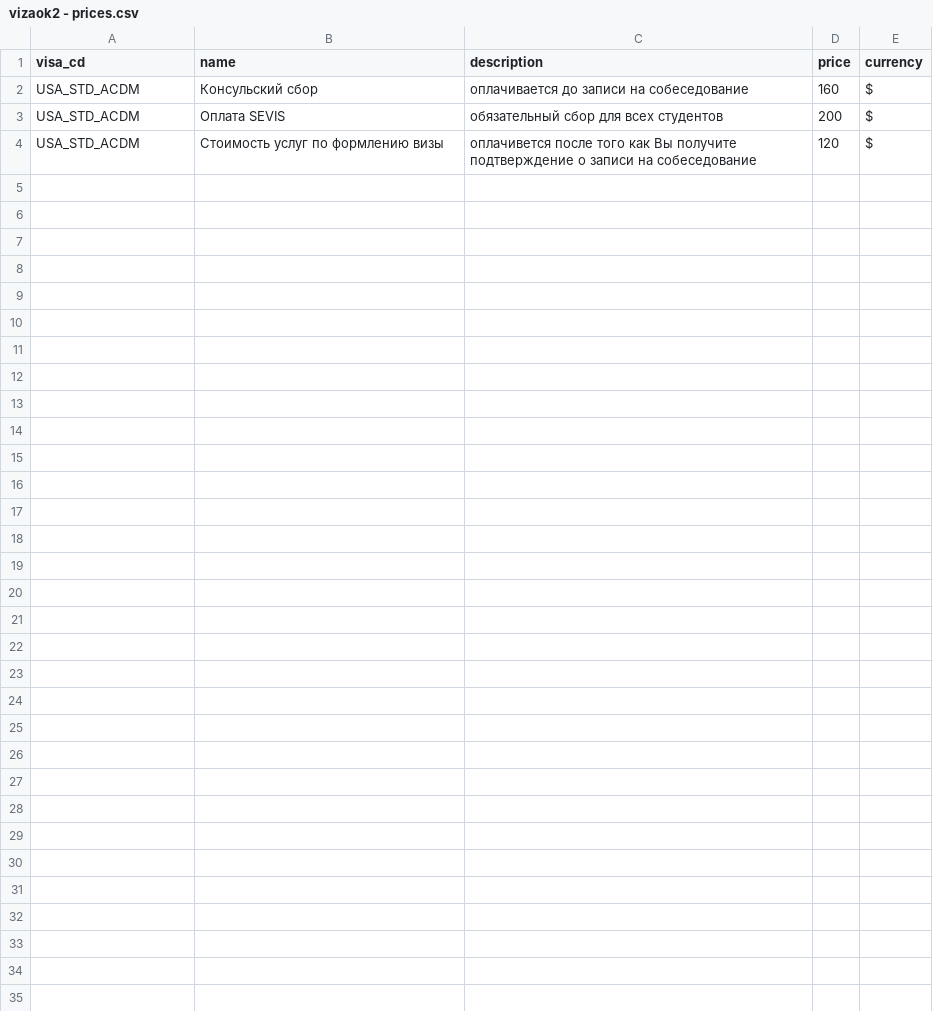
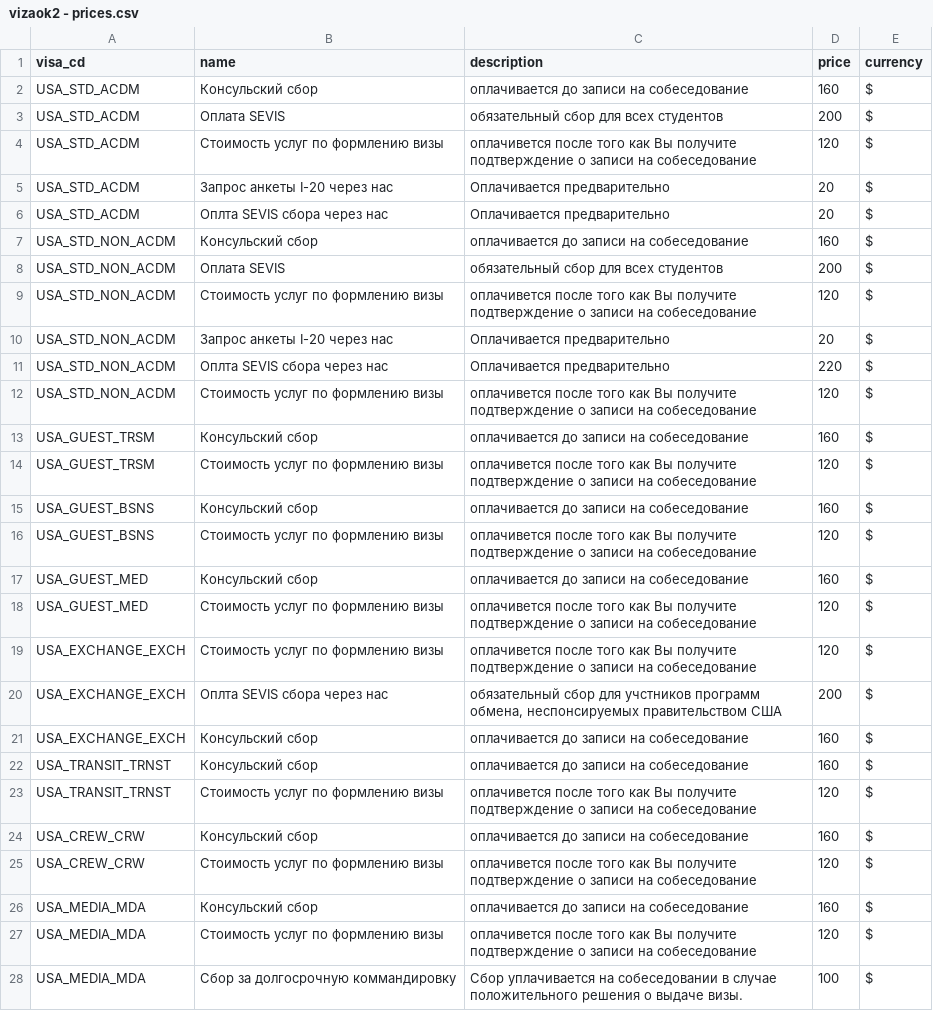
Before and after one commit to nktb40/vizaok2, a CSV file: data/vizaok2 - prices.csv, drawn as a sheet.

```diff
--- a/data/vizaok2 - prices.csv
+++ b/data/vizaok2 - prices.csv
@@ -4 +4,25 @@ USA_STD_ACDM,Оплата SEVIS,обязательный сбор для все
 USA_STD_ACDM,Стоимость услуг по формлению визы,оплачивется после того как Вы получите подтверждение о записи на собеседование,120,$
+USA_STD_ACDM,Запрос анкеты I-20 через нас,Оплачивается предварительно,20,$
+USA_STD_ACDM,Оплта SEVIS сбора  через нас,Оплачивается предварительно,20,$
+USA_STD_NON_ACDM,Консульский сбор,оплачивается до записи на собеседование,160,$
+USA_STD_NON_ACDM,Оплата SEVIS,обязательный сбор для всех студентов,200,$
+USA_STD_NON_ACDM,Стоимость услуг по формлению визы,оплачивется после того как Вы получите подтверждение о записи на собеседование,120,$
+USA_STD_NON_ACDM,Запрос анкеты I-20 через нас,Оплачивается предварительно,20,$
+USA_STD_NON_ACDM,Оплта SEVIS сбора  через нас,Оплачивается предварительно,220,$
+USA_STD_NON_ACDM,Стоимость услуг по формлению визы,оплачивется после того как Вы получите подтверждение о записи на собеседование,120,$
+USA_GUEST_TRSM,Консульский сбор,оплачивается до записи на собеседование,160,$
+USA_GUEST_TRSM,Стоимость услуг по формлению визы,оплачивется после того как Вы получите подтверждение о записи на собеседование,120,$
+USA_GUEST_BSNS,Консульский сбор,оплачивается до записи на собеседование,160,$
+USA_GUEST_BSNS,Стоимость услуг по формлению визы,оплачивется после того как Вы получите подтверждение о записи на собеседование,120,$
+USA_GUEST_MED,Консульский сбор,оплачивается до записи на собеседование,160,$
+USA_GUEST_MED,Стоимость услуг по формлению визы,оплачивется после того как Вы получите подтверждение о записи на собеседование,120,$
+USA_EXCHANGE_EXCH,Стоимость услуг по формлению визы,оплачивется после того как Вы получите подтверждение о записи на собеседование,120,$
+USA_EXCHANGE_EXCH,Оплта SEVIS сбора  через нас,"обязательный сбор для учстников программ обмена, неспонсируемых правительством США",200,$
+USA_EXCHANGE_EXCH,Консульский сбор,оплачивается до записи на собеседование,160,$
+USA_TRANSIT_TRNST,Консульский сбор,оплачивается до записи на собеседование,160,$
+USA_TRANSIT_TRNST,Стоимость услуг по формлению визы,оплачивется после того как Вы получите подтверждение о записи на собеседование,120,$
+USA_CREW_CRW,Консульский сбор,оплачивается до записи на собеседование,160,$
+USA_CREW_CRW,Стоимость услуг по формлению визы,оплачивется после того как Вы получите подтверждение о записи на собеседование,120,$
+USA_MEDIA_MDA,Консульский сбор,оплачивается до записи на собеседование,160,$
+USA_MEDIA_MDA,Стоимость услуг по формлению визы,оплачивется после того как Вы получите подтверждение о записи на собеседование,120,$
+USA_MEDIA_MDA,Сбор за  долгосрочную коммандировку,Сбор уплачивается на собеседовании в случае положительного решения о выдаче визы.,100,$
```
Also changed, not shown: 38 other files.
